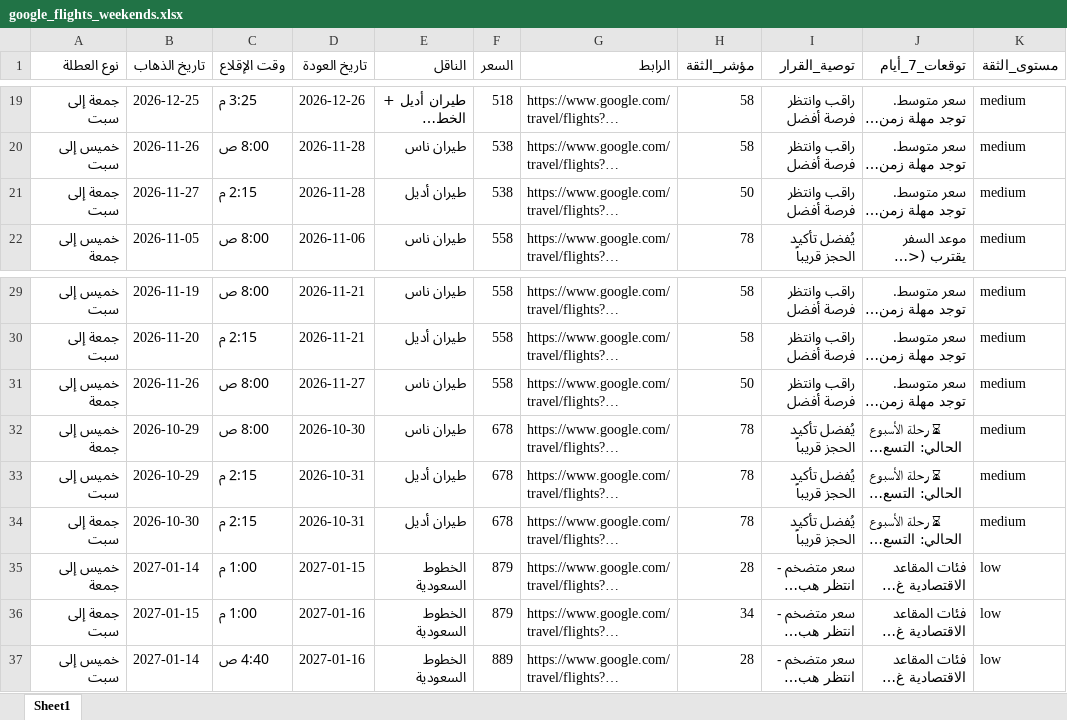
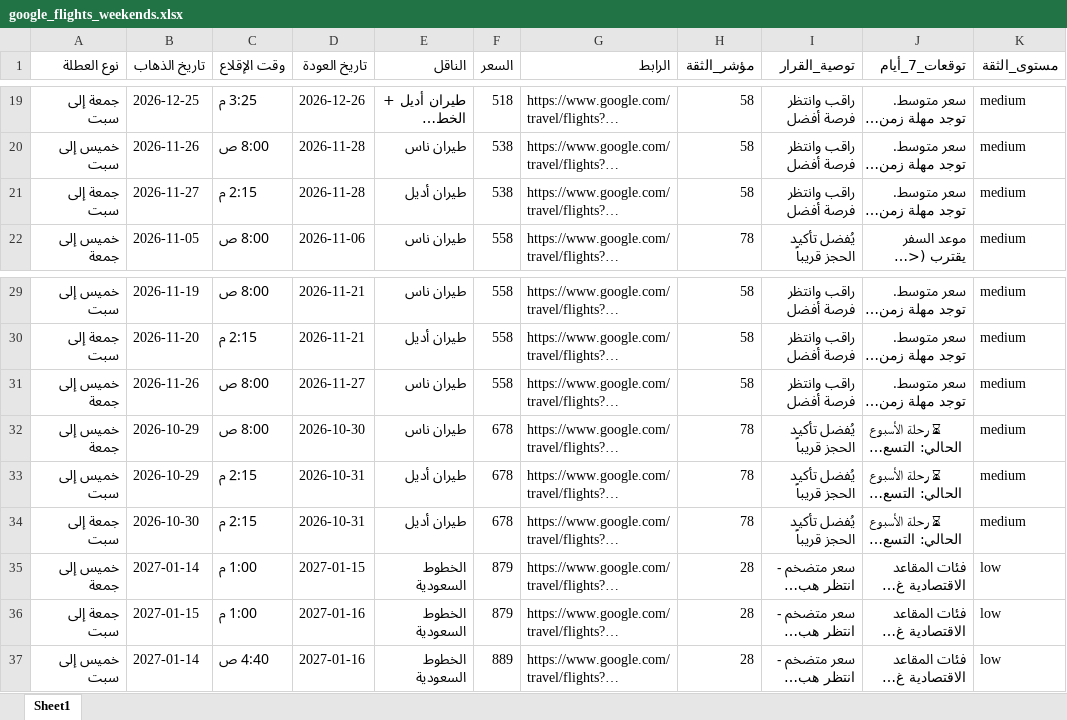
Before and after one commit to hysgerr2020/qassim-flight-radar, an Excel workbook: google_flights_weekends.xlsx, sheet Sheet1, drawn as a sheet; only a part is shown, gaps mark what is left out; long unchanged cells end in …; values as stored, in another font and other column widths than the file's, no borders; the diff names each change by its address in the sheet, - before the commit and + after, or states it on an @@ line.

```diff
--- a/google_flights_weekends.xlsx (sheet Sheet1)
+++ b/google_flights_weekends.xlsx (sheet Sheet1)
-H21 (مؤشر_الثقة): 50
+H21 (مؤشر_الثقة): 58
-H31 (مؤشر_الثقة): 50
+H31 (مؤشر_الثقة): 58
-H36 (مؤشر_الثقة): 34
+H36 (مؤشر_الثقة): 28
```
Also changed, not shown: 1 other file.
